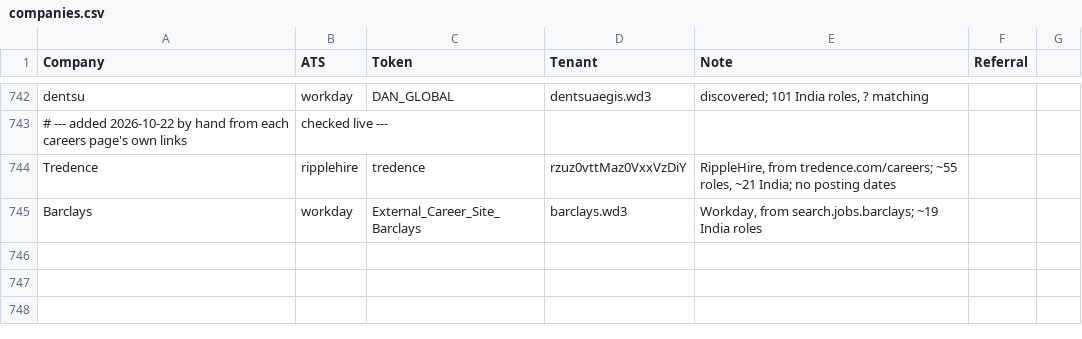
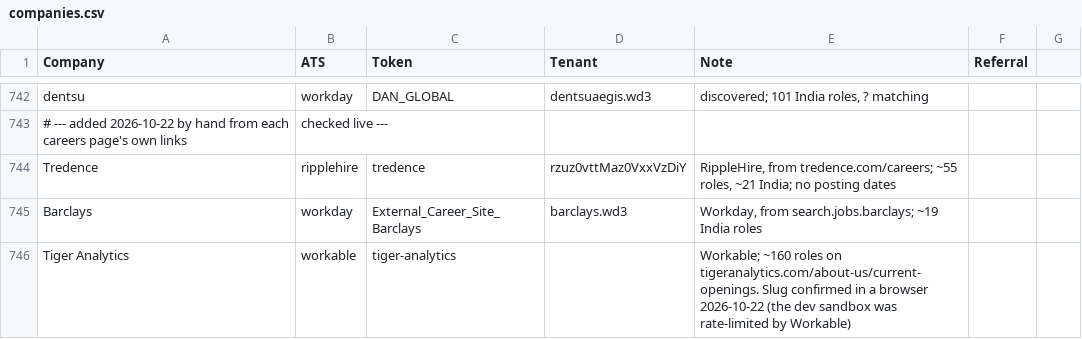
Before and after one commit to m3rcury02/jobscan-de, a CSV file: companies.csv, drawn as a sheet; only a part is shown, gaps mark what is left out.

```diff
--- a/companies.csv
+++ b/companies.csv
@@ -745 +745,2 @@ Tredence,ripplehire,tredence,rzuz0vttMaz0VxxVzDiY,"RippleHire, from tredence.com
 Barclays,workday,External_Career_Site_Barclays,barclays.wd3,"Workday, from search.jobs.barclays; ~19 India roles",
+Tiger Analytics,workable,tiger-analytics,,"Workable; ~160 roles on tigeranalytics.com/about-us/current-openings. Slug confirmed in a browser 2026-10-22 (the dev sandbox was rate-limited by Workable)",
```
Also changed, not shown: 4 other files.
